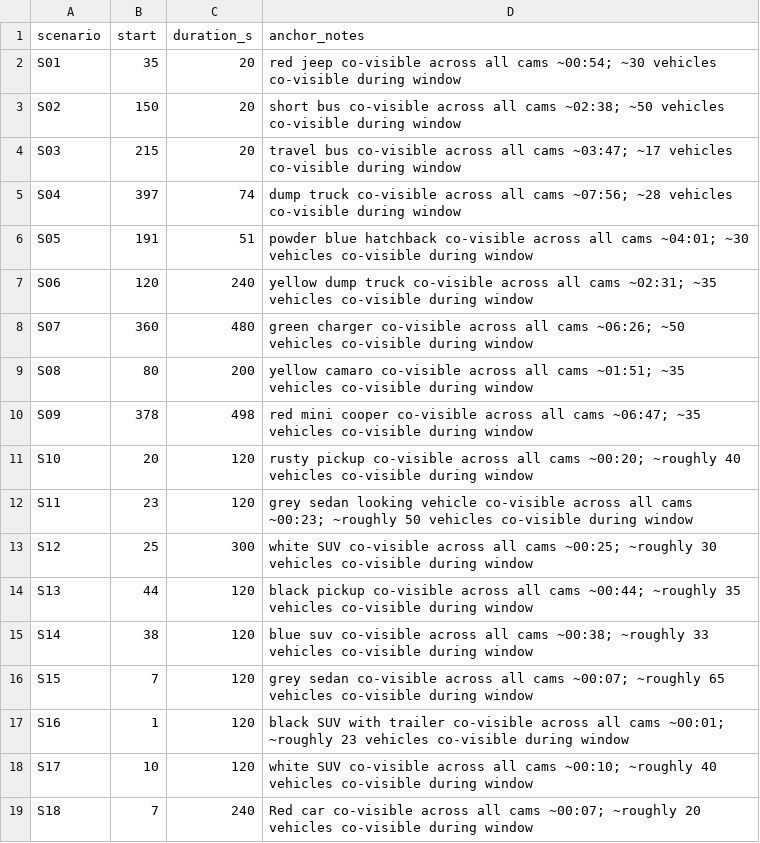
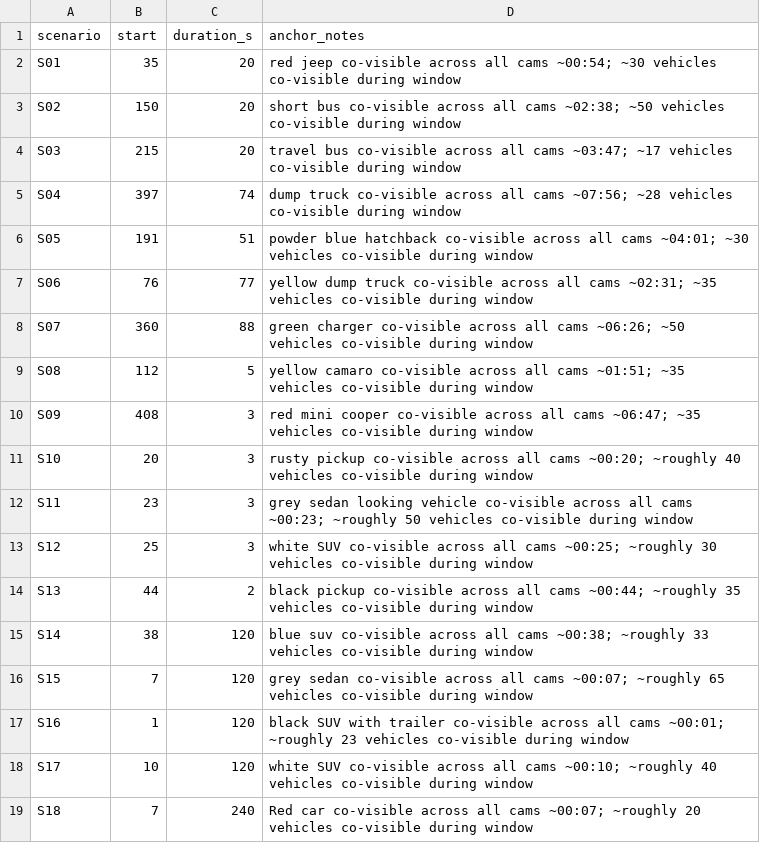
Before and after one commit to perrymlab/blindspot-summer-2026, a CSV file: data/scenario_windows.csv, drawn as a sheet.

Commit message:
trimming update

```diff
--- a/data/scenario_windows.csv
+++ b/data/scenario_windows.csv
@@ -6,10 +6,10 @@ S04,397,74,dump truck co-visible across all cams ~07:56; ~28 vehicles co-visible
 S05,191,51,powder blue hatchback  co-visible across all cams ~04:01; ~30 vehicles co-visible during window
-S06,120,240,yellow dump truck co-visible across all cams ~02:31; ~35 vehicles co-visible during window
-S07,360,480,green charger co-visible across all cams ~06:26; ~50 vehicles co-visible during window
-S08,80,200,yellow camaro co-visible across all cams ~01:51; ~35 vehicles co-visible during window
-S09,378,498,red mini cooper co-visible across all cams ~06:47; ~35 vehicles co-visible during window
-S10,20,120, rusty pickup co-visible across all cams ~00:20; ~roughly 40 vehicles co-visible during window
-S11,23,120, grey sedan looking vehicle co-visible across all cams ~00:23; ~roughly 50 vehicles co-visible during window
-S12,25,300, white SUV  co-visible across all cams ~00:25; ~roughly 30 vehicles co-visible during window
-S13,44,120, black pickup co-visible across all cams ~00:44; ~roughly 35 vehicles co-visible during window
+S06,76,77,yellow dump truck co-visible across all cams ~02:31; ~35 vehicles co-visible during window
+S07,360,88,green charger co-visible across all cams ~06:26; ~50 vehicles co-visible during window
+S08,112,5,yellow camaro co-visible across all cams ~01:51; ~35 vehicles co-visible during window
+S09,408,3,red mini cooper co-visible across all cams ~06:47; ~35 vehicles co-visible during window
+S10,20,3, rusty pickup co-visible across all cams ~00:20; ~roughly 40 vehicles co-visible during window
+S11,23,3, grey sedan looking vehicle co-visible across all cams ~00:23; ~roughly 50 vehicles co-visible during window
+S12,25,3, white SUV  co-visible across all cams ~00:25; ~roughly 30 vehicles co-visible during window
+S13,44,2, black pickup co-visible across all cams ~00:44; ~roughly 35 vehicles co-visible during window
 S14,38,120,blue suv co-visible across all cams ~00:38; ~roughly 33 vehicles co-visible during window
```
